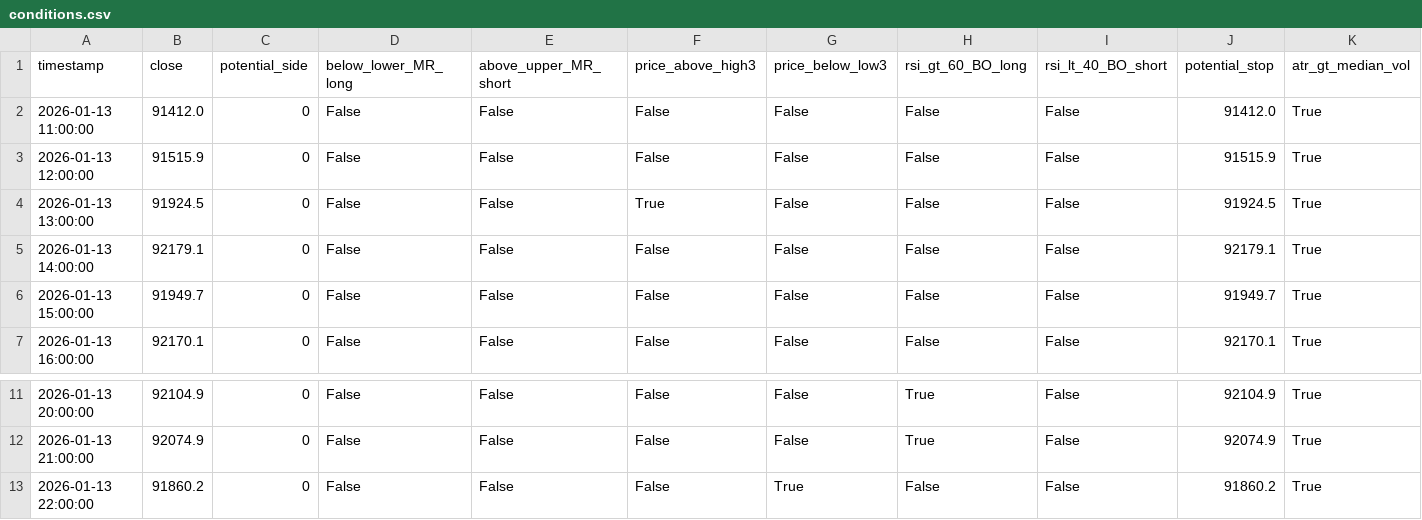
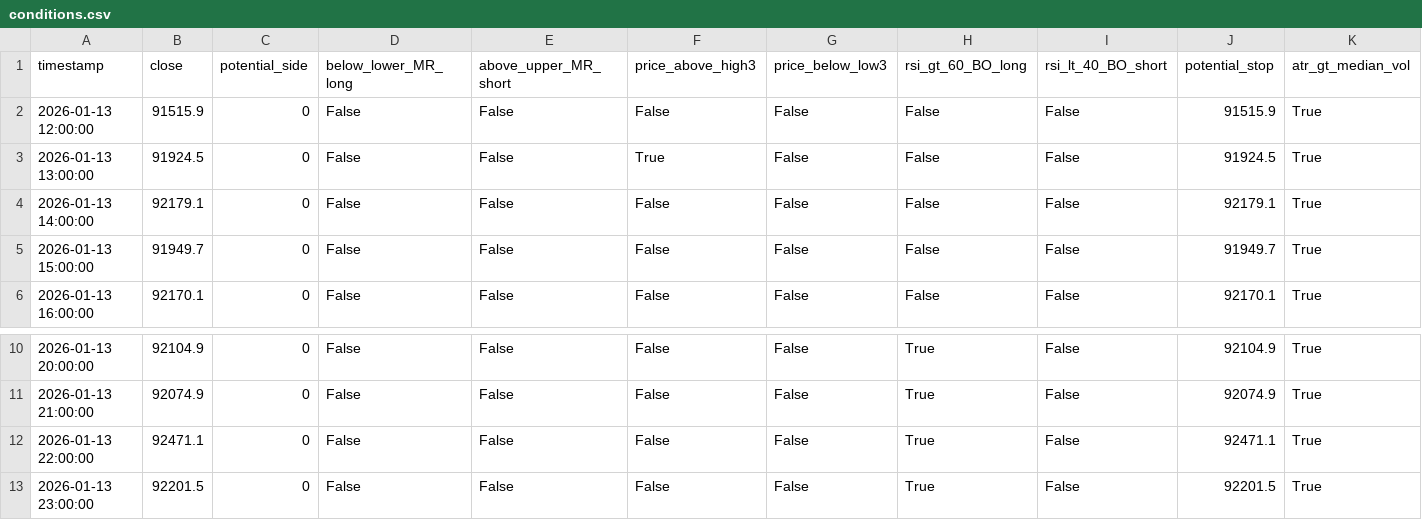
Before and after one commit to ha0zh/btc-db-v3-cron, a CSV file: backtest_results/conditions.csv, drawn as a sheet; only a part is shown, gaps mark what is left out.

```diff
--- a/backtest_results/conditions.csv
+++ b/backtest_results/conditions.csv
@@ -1,3 +1,2 @@
 timestamp,close,potential_side,below_lower_MR_long,above_upper_MR_short,price_above_high3,price_below_low3,rsi_gt_60_BO_long,rsi_lt_40_BO_short,potential_stop,atr_gt_median_vol
-2026-01-13 11:00:00,91412.0,0,False,False,False,False,False,False,91412.0,True
 2026-01-13 12:00:00,91515.9,0,False,False,False,False,False,False,91515.9,True
@@ -12,2 +11,3 @@ timestamp,close,potential_side,below_lower_MR_long,above_upper_MR_short,price_ab
 2026-01-13 21:00:00,92074.9,0,False,False,False,False,True,False,92074.9,True
-2026-01-13 22:00:00,91860.2,0,False,False,False,True,False,False,91860.2,True
+2026-01-13 22:00:00,92471.1,0,False,False,False,False,True,False,92471.1,True
+2026-01-13 23:00:00,92201.5,0,False,False,False,False,True,False,92201.5,True
```
Also changed, not shown: backtest_results/indicators.csv, 4 other files.
